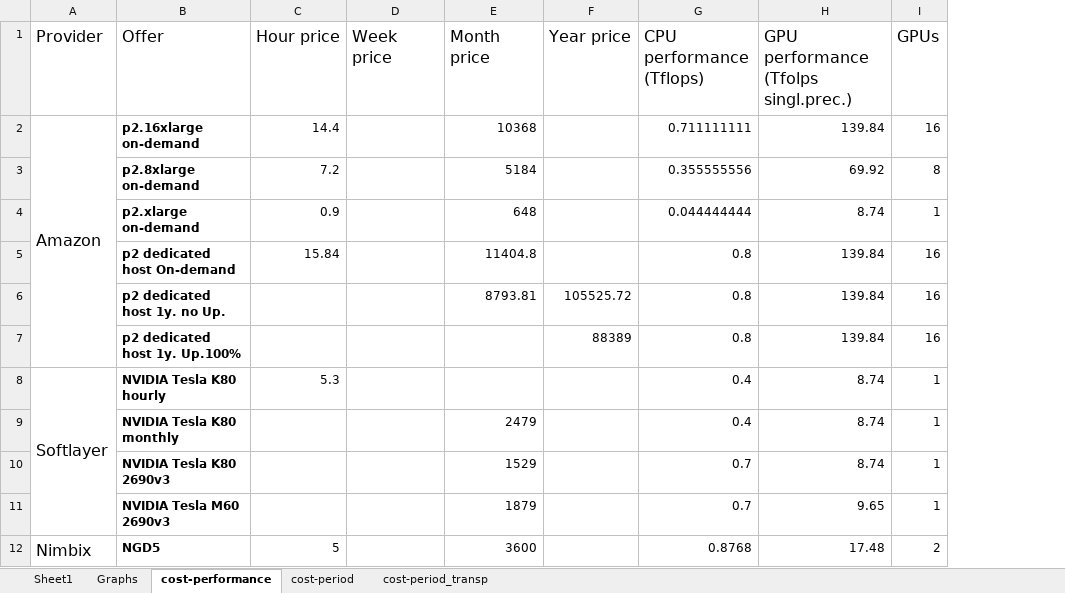
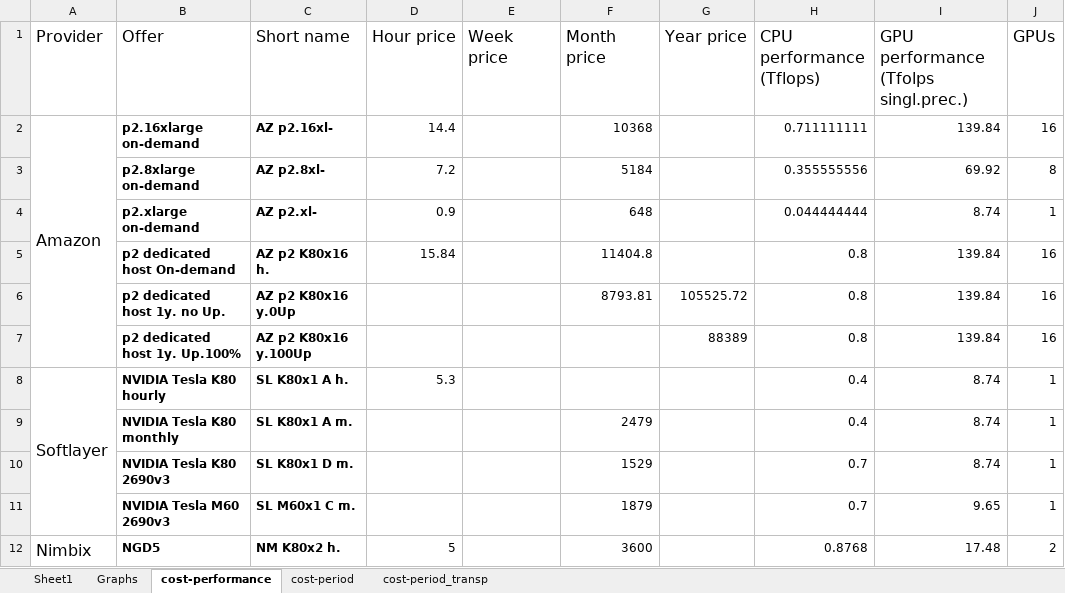
Before and after one commit to pyotr777/cloud_providers, an Excel workbook: Comparison table updated 3.xlsx, sheet cost-performance, drawn as a sheet; only a part is shown; values as stored, in another font and other column widths than the file's, no borders; conditional formats not drawn; the diff names each change by its address in the sheet, - before the commit and + after, or states it on an @@ line.

Commit message:
Added short names. Removed slider. Added filtering. Bottom graph initially displayed for 1 month. Added title to bottom graph.

```diff
--- a/Comparison table updated 3.xlsx (sheet cost-performance)
+++ b/Comparison table updated 3.xlsx (sheet cost-performance)
+column C (Short name), rows 2-12: AZ p2.16xl- | AZ p2.8xl- | AZ p2.xl- | AZ p2 K80x16 h. | AZ p2 K80x16 y.0Up | AZ p2 K80x16 y.100Up | SL K80x1 A h. | SL K80x1 A m. | SL K80x1 D m. | SL M60x1 C m. | NM K80x2 h.
```
Also changed, not shown: sheet Sheet1, formulas that keep their value, charts or pictures, 3 other files.
